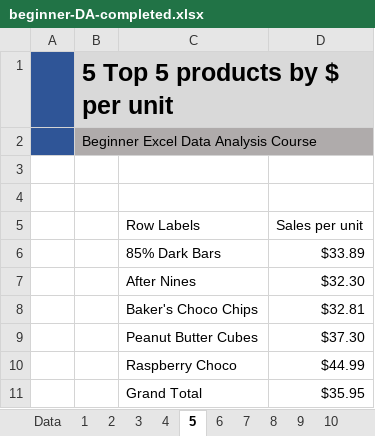
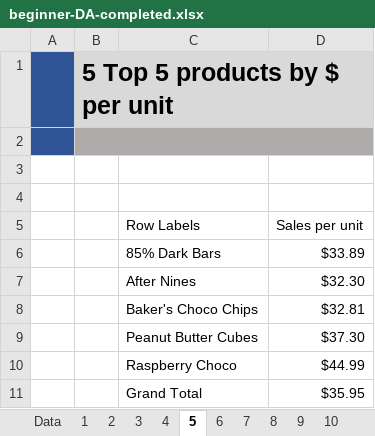
Before and after one commit to Rj-866/Data-Analysis-, an Excel workbook: beginner-DA-completed.xlsx, sheet 5, drawn as a sheet; values as stored, in another font and other column widths than the file's, no borders; the diff names each change by its address in the sheet, - before the commit and + after, or states it on an @@ line.

```diff
--- a/beginner-DA-completed.xlsx (sheet 5)
+++ b/beginner-DA-completed.xlsx (sheet 5)
-B2: Beginner Excel Data Analysis Course
+B2: (empty)
```
Also changed, not shown: sheet 1, sheet 7, sheet 4, sheet 8, sheet 3, sheet 10, 4 more sheets, charts or pictures.
